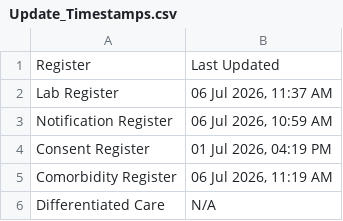
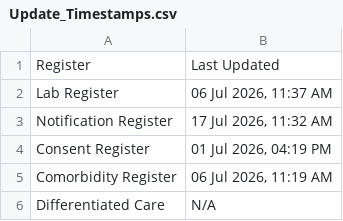
Before and after one commit to NTEP-AMC/blank-app, a CSV file: Update_Timestamps.csv, drawn as a sheet.

```diff
--- a/Update_Timestamps.csv
+++ b/Update_Timestamps.csv
@@ -2,3 +2,3 @@ Register,Last Updated
 Lab Register,"06 Jul 2026, 11:37 AM"
-Notification Register,"06 Jul 2026, 10:59 AM"
+Notification Register,"17 Jul 2026, 11:32 AM"
 Consent Register,"01 Jul 2026, 04:19 PM"
```
Also changed, not shown: 4 other files.
